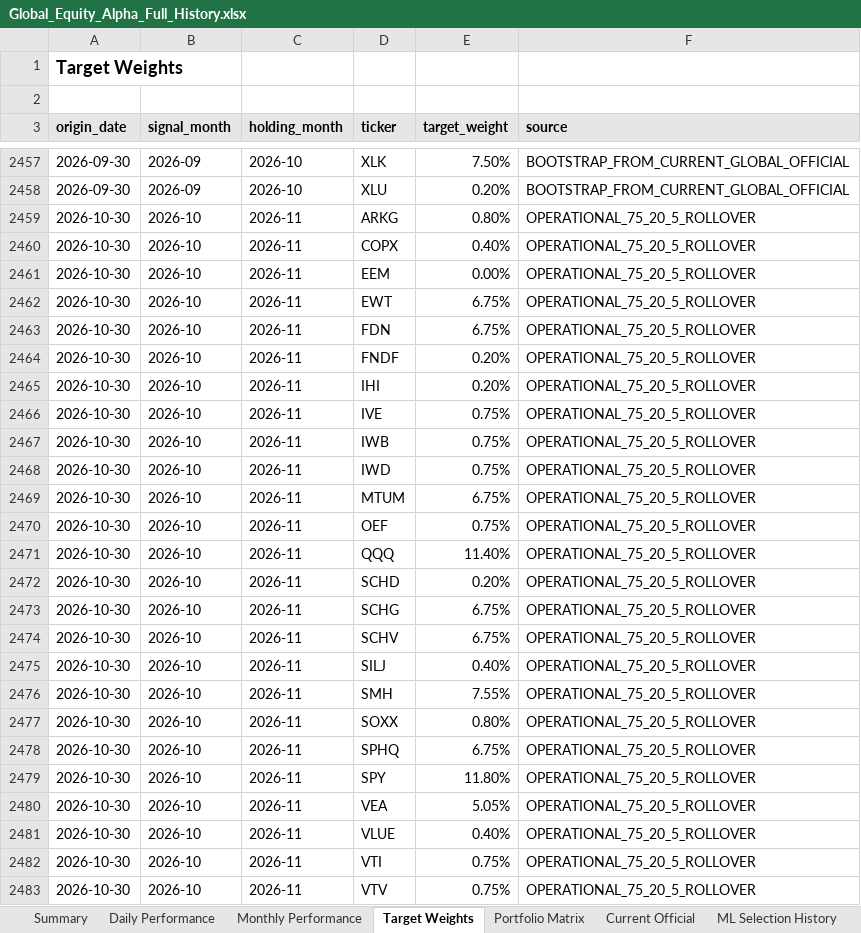
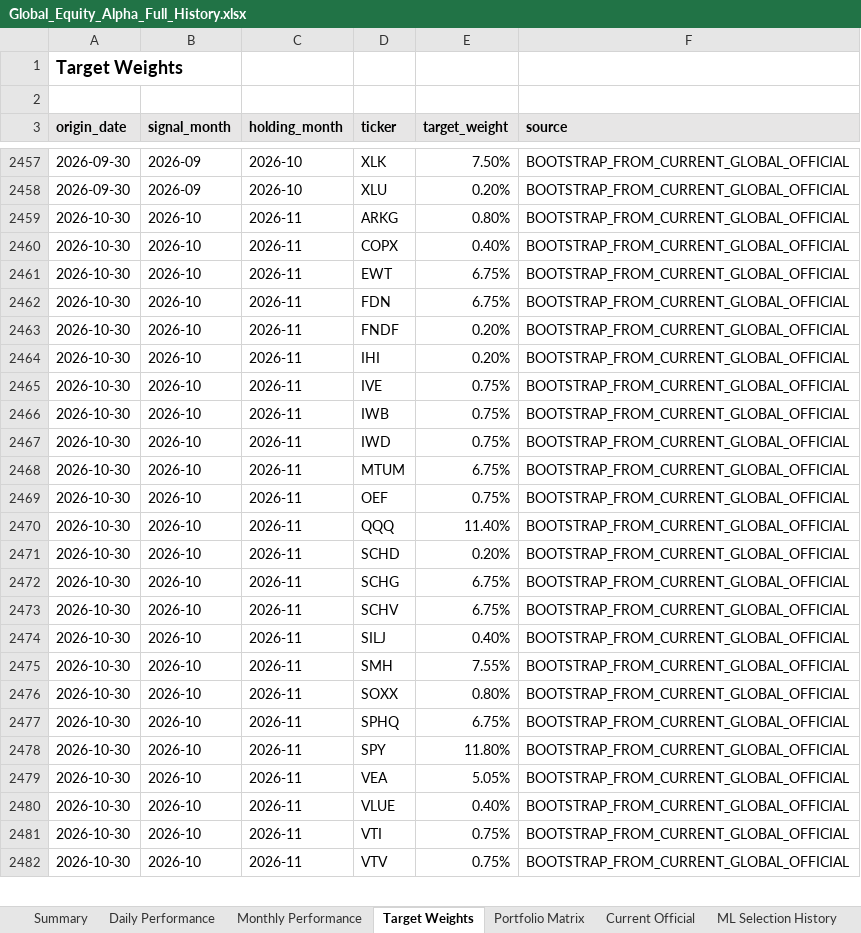
Before and after one commit to slackquant80/slackquant-research, an Excel workbook: public/dashboards/equity-alpha/exports/Global_Equity_Alpha_Full_History.xlsx, sheet Target Weights, drawn as a sheet; only a part is shown, gaps mark what is left out; values as stored, in another font and other column widths than the file's, no borders; removed rows and columns are numbered as before the commit, all else as after; the diff covers the shown part only; the diff names each change by its address in the sheet, - before the commit and + after, or states it on an @@ line.

```diff
--- a/public/dashboards/equity-alpha/exports/Global_Equity_Alpha_Full_History.xlsx (sheet Target Weights)
+++ b/public/dashboards/equity-alpha/exports/Global_Equity_Alpha_Full_History.xlsx (sheet Target Weights)
-F2459:F2460 (source): OPERATIONAL_75_20_5_ROLLOVER
+F2459:F2460 (source): BOOTSTRAP_FROM_CURRENT_GLOBAL_OFFICIAL
-row 2461: 2026-10-30 | 2026-10 | 2026-11 | EEM | 0.00% | OPERATIONAL_75_20_5_ROLLOVER
-F2461:F2482 (source): OPERATIONAL_75_20_5_ROLLOVER
+F2461:F2482 (source): BOOTSTRAP_FROM_CURRENT_GLOBAL_OFFICIAL
```
Also changed, not shown: 5 edited cells elsewhere in this sheet, sheet Current Official, sheet Summary, 3 other files.
